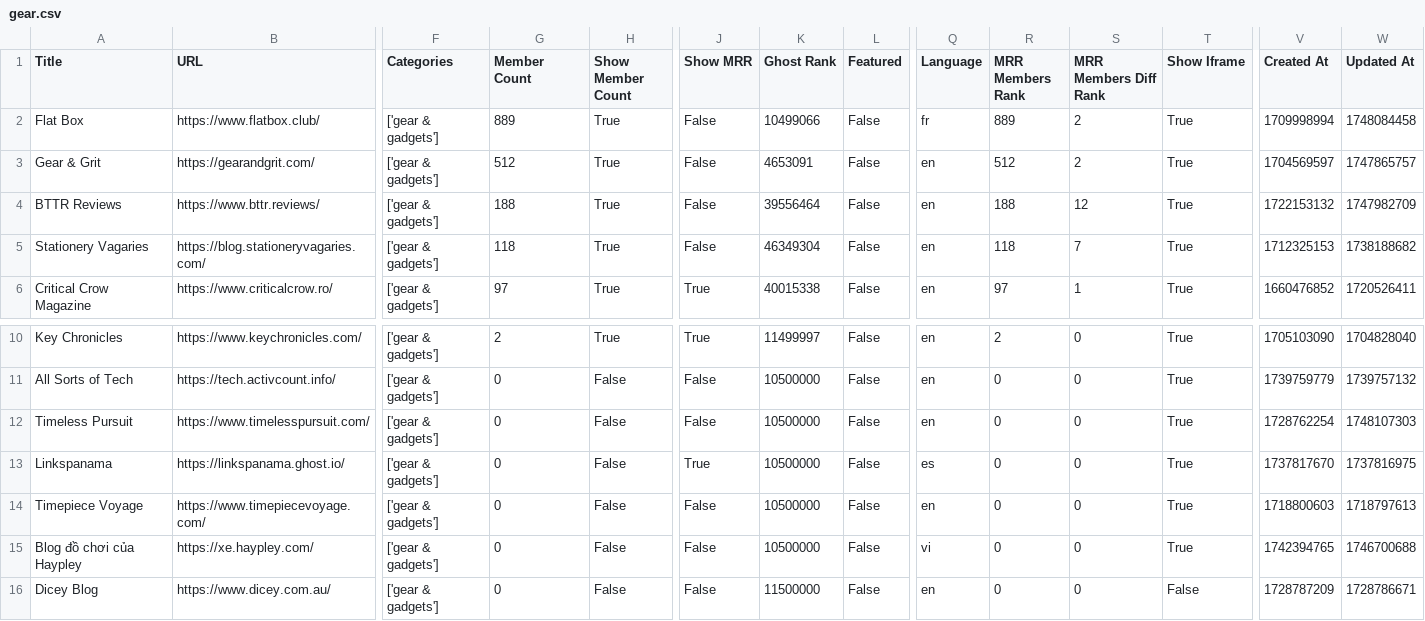
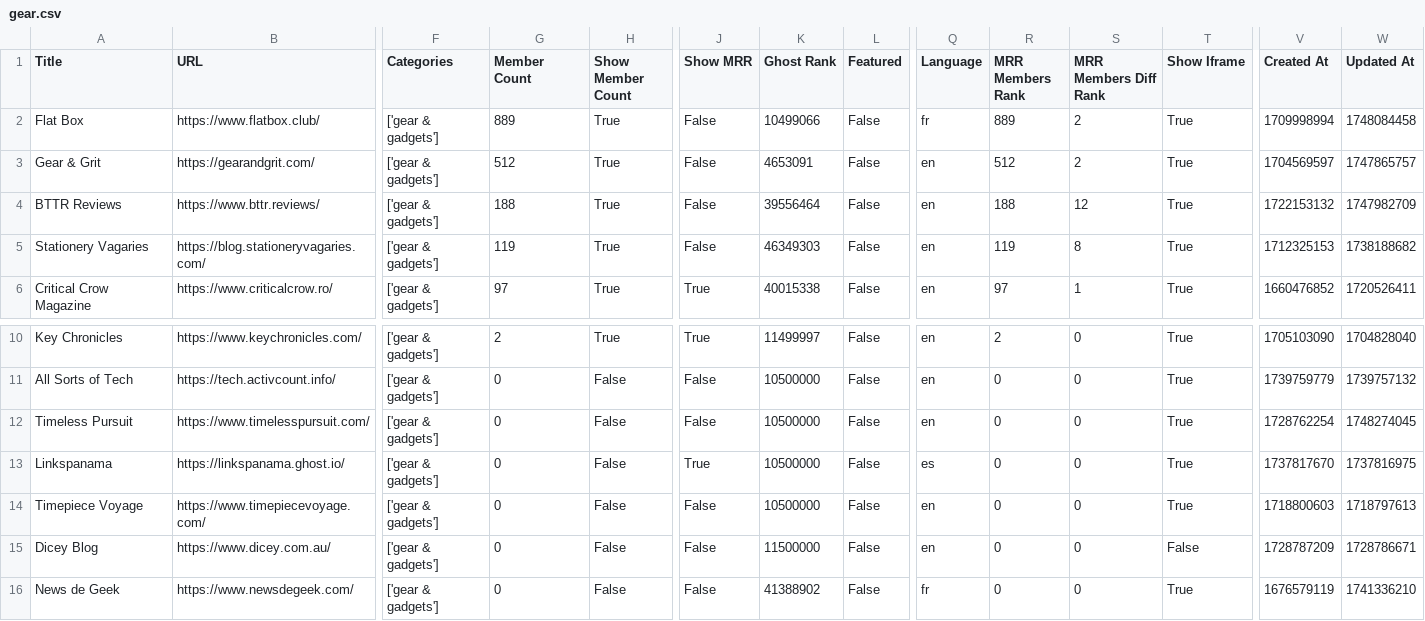
Before and after one commit to TheBoatyMcBoatFace/explore-ghosts, a CSV file: output/gear.csv, drawn as a sheet; only a part is shown, gaps mark what is left out; the shorter side is filled out with more unchanged rows; rows hold the shown columns only; the diff names each change by its address in the sheet, - before the commit and + after, or states it on an @@ line.

```diff
--- a/output/gear.csv
+++ b/output/gear.csv
-G5 (Member Count): 118
+G5 (Member Count): 119
-K5 (Ghost Rank): 46349304
+K5 (Ghost Rank): 46349303
-R5 (MRR Members Rank): 118
+R5 (MRR Members Rank): 119
-S5 (MRR Members Diff Rank): 7
+S5 (MRR Members Diff Rank): 8
-W12 (Updated At): 1748107303
+W12 (Updated At): 1748274045
-row 15: Blog đồ chơi của Haypley | https://xe.haypley.com/ | ['gear & gadgets'] | 0 | False | False | 10500000 | False | vi | 0 | 0 | True | 1742394765 | 1746700688
```
Also changed, not shown: output/business.csv, output/culture.csv, 30 other files.
